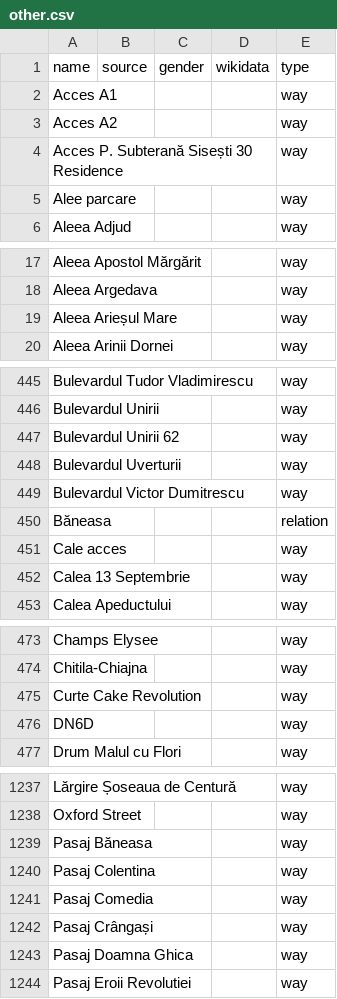
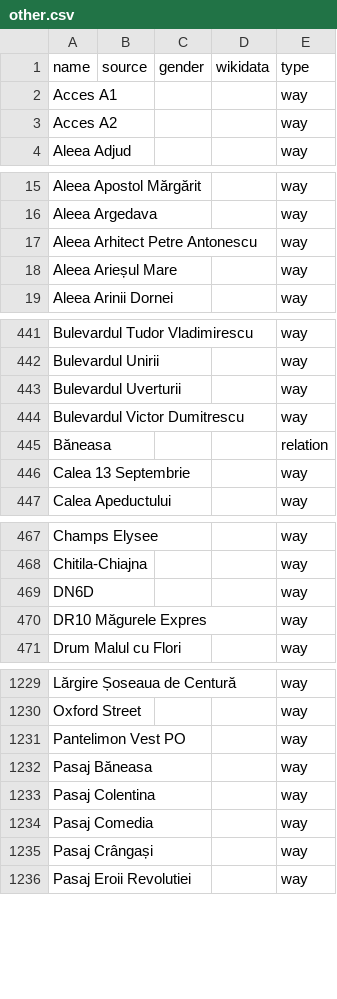
Before and after one commit to EqualStreetNames/equalstreetnames-bucharest, a CSV file: data/other.csv, drawn as a sheet; only a part is shown, gaps mark what is left out; removed rows and columns are numbered as before the commit, all else as after; the diff covers the shown part only; the diff names each change by its address in the sheet, - before the commit and + after, or states it on an @@ line.

```diff
--- a/data/other.csv
+++ b/data/other.csv
-row 4: Acces P. Subterană Sisești 30 Residence |  |  |  | way
-row 5: Alee parcare |  |  |  | way
+row 17: Aleea Arhitect Petre Antonescu |  |  |  | way
-row 447: Bulevardul Unirii 62 |  |  |  | way
-row 451: Cale acces |  |  |  | way
-row 475: Curte Cake Revolution |  |  |  | way
+row 470: DR10 Măgurele Expres |  |  |  | way
+row 1231: Pantelimon Vest PO |  |  |  | way
-row 1243: Pasaj Doamna Ghica |  |  |  | way
```
Also changed, not shown: 11 added rows, 13 removed rows and 6 edited cells elsewhere in this file, data/gender.csv, 3 other files.
